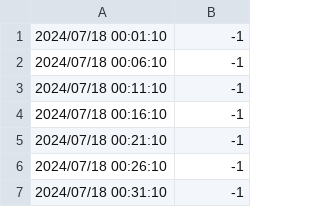
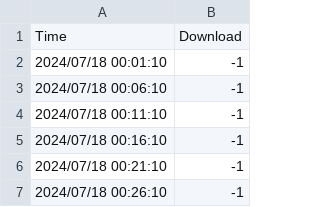
Before and after one commit to FallenGameR/iperf3_watcher, a CSV file: isp_compare/data/centurylink_download_18.csv, drawn as a sheet; only a part is shown; the shorter side is filled out with more unchanged rows; the diff names each change by its address in the sheet, - before the commit and + after, or states it on an @@ line.

```diff
--- a/isp_compare/data/centurylink_download_18.csv
+++ b/isp_compare/data/centurylink_download_18.csv
+row 1: Time | Download
```
Also changed, not shown: isp_compare/data/starlink_download_18.csv, isp_compare/data/tmobile_download_18.csv.
